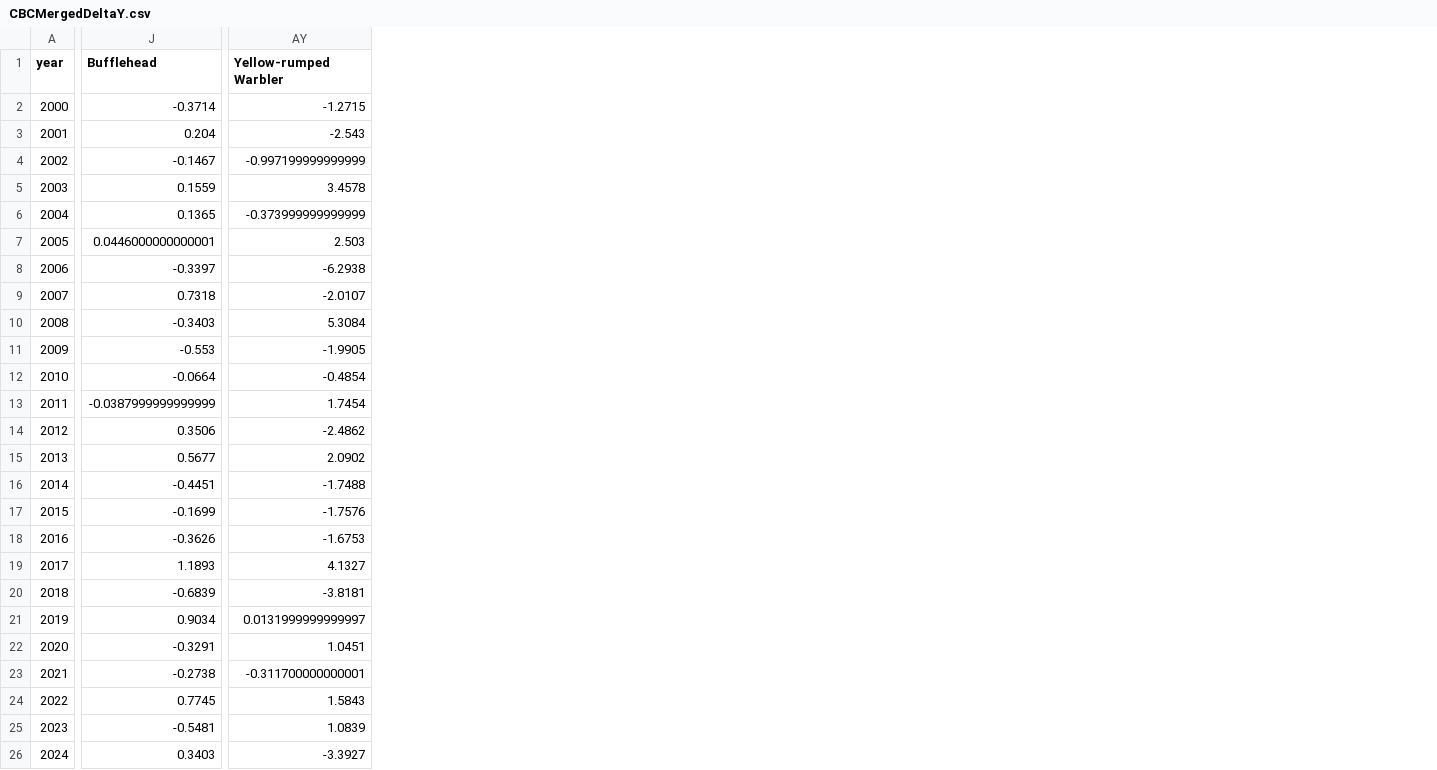
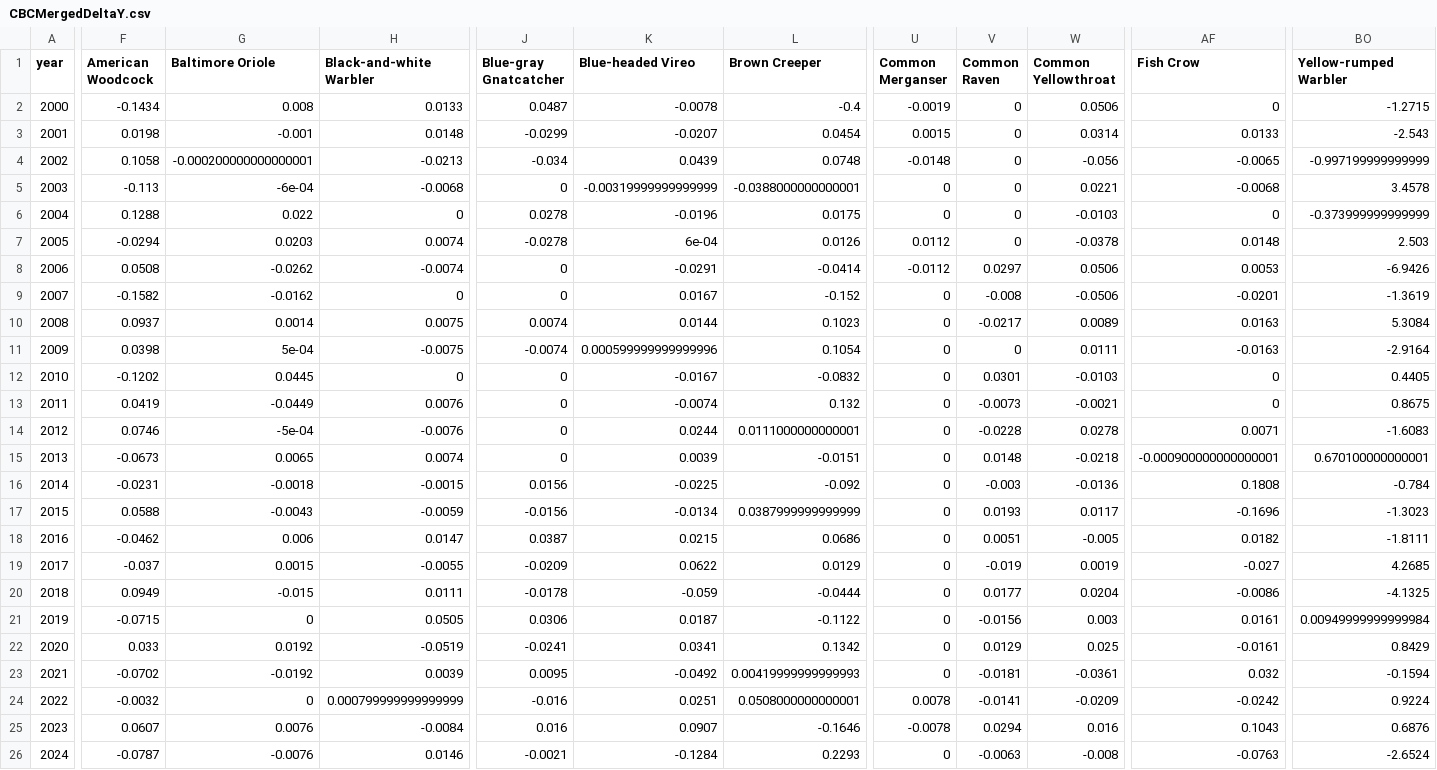
Before and after one commit to hurlbertlab/mbbs-cross-correlation, a CSV file: data/CBCHistoricData/CBCMergedDeltaY.csv, drawn as a sheet; only a part is shown, gaps mark what is left out; removed rows and columns are numbered as before the commit, all else as after; the diff covers the shown part only; the diff names each change by its address in the sheet, - before the commit and + after, or states it on an @@ line.

```diff
--- a/data/CBCHistoricData/CBCMergedDeltaY.csv
+++ b/data/CBCHistoricData/CBCMergedDeltaY.csv
+column F (American Woodcock), rows 2-26: -0.1434 | 0.0198 | 0.1058 | -0.113 | 0.1288 | -0.0294 | 0.0508 | -0.1582 | 0.0937 | 0.0398 | -0.1202 | 0.0419 | 0.0746 | -0.0673 | -0.0231 | 0.0588 | -0.0462 | -0.037 | 0.0949 | -0.0715 | 0.033 | -0.0702 | -0.0032 | 0.0607 | -0.0787
+column G (Baltimore Oriole), rows 2-26: 0.008 | -0.001 | -0.000200000000000001 | -6e-04 | 0.022 | 0.0203 | -0.0262 | -0.0162 | 0.0014 | 5e-04 | 0.0445 | -0.0449 | -5e-04 | 0.0065 | -0.0018 | -0.0043 | 0.006 | 0.0015 | -0.015 | 0 | 0.0192 | -0.0192 | 0 | 0.0076 | -0.0076
+column H (Black-and-white Warbler), rows 2-26: 0.0133 | 0.0148 | -0.0213 | -0.0068 | 0 | 0.0074 | -0.0074 | 0 | 0.0075 | -0.0075 | 0 | 0.0076 | -0.0076 | 0.0074 | -0.0015 | -0.0059 | 0.0147 | -0.0055 | 0.0111 | 0.0505 | -0.0519 | 0.0039 | 0.000799999999999999 | -0.0084 | 0.0146
+column J (Blue-gray Gnatcatcher), rows 2-26: 0.0487 | -0.0299 | -0.034 | 0 | 0.0278 | -0.0278 | 0 | 0 | 0.0074 | -0.0074 | 0 | 0 | 0 | 0 | 0.0156 | -0.0156 | 0.0387 | -0.0209 | -0.0178 | 0.0306 | -0.0241 | 0.0095 | -0.016 | 0.016 | -0.0021
+column K (Blue-headed Vireo), rows 2-26: -0.0078 | -0.0207 | 0.0439 | -0.00319999999999999 | -0.0196 | 6e-04 | -0.0291 | 0.0167 | 0.0144 | 0.000599999999999996 | -0.0167 | -0.0074 | 0.0244 | 0.0039 | -0.0225 | -0.0134 | 0.0215 | 0.0622 | -0.059 | 0.0187 | 0.0341 | -0.0492 | 0.0251 | 0.0907 | -0.1284
+column L (Brown Creeper), rows 2-26: -0.4 | 0.0454 | 0.0748 | -0.0388000000000001 | 0.0175 | 0.0126 | -0.0414 | -0.152 | 0.1023 | 0.1054 | -0.0832 | 0.132 | 0.0111000000000001 | -0.0151 | -0.092 | 0.0387999999999999 | 0.0686 | 0.0129 | -0.0444 | -0.1122 | 0.1342 | 0.00419999999999993 | 0.0508000000000001 | -0.1646 | 0.2293
-column J (Bufflehead), rows 2-26: -0.3714 | 0.204 | -0.1467 | 0.1559 | 0.1365 | 0.0446000000000001 | -0.3397 | 0.7318 | -0.3403 | -0.553 | -0.0664 | -0.0387999999999999 | 0.3506 | 0.5677 | -0.4451 | -0.1699 | -0.3626 | 1.1893 | -0.6839 | 0.9034 | -0.3291 | -0.2738 | 0.7745 | -0.5481 | 0.3403
+column U (Common Merganser), rows 2-26: -0.0019 | 0.0015 | -0.0148 | 0 | 0 | 0.0112 | -0.0112 | 0 | 0 | 0 | 0 | 0 | 0 | 0 | 0 | 0 | 0 | 0 | 0 | 0 | 0 | 0 | 0.0078 | -0.0078 | 0
+column V (Common Raven), rows 2-26: 0 | 0 | 0 | 0 | 0 | 0 | 0.0297 | -0.008 | -0.0217 | 0 | 0.0301 | -0.0073 | -0.0228 | 0.0148 | -0.003 | 0.0193 | 0.0051 | -0.019 | 0.0177 | -0.0156 | 0.0129 | -0.0181 | -0.0141 | 0.0294 | -0.0063
+column W (Common Yellowthroat), rows 2-26: 0.0506 | 0.0314 | -0.056 | 0.0221 | -0.0103 | -0.0378 | 0.0506 | -0.0506 | 0.0089 | 0.0111 | -0.0103 | -0.0021 | 0.0278 | -0.0218 | -0.0136 | 0.0117 | -0.005 | 0.0019 | 0.0204 | 0.003 | 0.025 | -0.0361 | -0.0209 | 0.016 | -0.008
+column AF (Fish Crow), rows 2-26: 0 | 0.0133 | -0.0065 | -0.0068 | 0 | 0.0148 | 0.0053 | -0.0201 | 0.0163 | -0.0163 | 0 | 0 | 0.0071 | -0.000900000000000001 | 0.1808 | -0.1696 | 0.0182 | -0.027 | -0.0086 | 0.0161 | -0.0161 | 0.032 | -0.0242 | 0.1043 | -0.0763
-BO8 (Yellow-rumped Warbler): -6.2938
+BO8 (Yellow-rumped Warbler): -6.9426
-BO9 (Yellow-rumped Warbler): -2.0107
+BO9 (Yellow-rumped Warbler): -1.3619
-BO11 (Yellow-rumped Warbler): -1.9905
+BO11 (Yellow-rumped Warbler): -2.9164
-BO12 (Yellow-rumped Warbler): -0.4854
+BO12 (Yellow-rumped Warbler): 0.4405
-BO13 (Yellow-rumped Warbler): 1.7454
+BO13 (Yellow-rumped Warbler): 0.8675
-BO14 (Yellow-rumped Warbler): -2.4862
+BO14 (Yellow-rumped Warbler): -1.6083
-BO15 (Yellow-rumped Warbler): 2.0902
+BO15 (Yellow-rumped Warbler): 0.670100000000001
-BO16 (Yellow-rumped Warbler): -1.7488
+BO16 (Yellow-rumped Warbler): -0.784
-BO17 (Yellow-rumped Warbler): -1.7576
+BO17 (Yellow-rumped Warbler): -1.3023
-BO18 (Yellow-rumped Warbler): -1.6753
+BO18 (Yellow-rumped Warbler): -1.8111
-BO19 (Yellow-rumped Warbler): 4.1327
+BO19 (Yellow-rumped Warbler): 4.2685
-BO20 (Yellow-rumped Warbler): -3.8181
+BO20 (Yellow-rumped Warbler): -4.1325
-BO21 (Yellow-rumped Warbler): 0.0131999999999997
+BO21 (Yellow-rumped Warbler): 0.00949999999999984
-BO22 (Yellow-rumped Warbler): 1.0451
+BO22 (Yellow-rumped Warbler): 0.8429
-BO23 (Yellow-rumped Warbler): -0.311700000000001
+BO23 (Yellow-rumped Warbler): -0.1594
-BO24 (Yellow-rumped Warbler): 1.5843
+BO24 (Yellow-rumped Warbler): 0.9224
-BO25 (Yellow-rumped Warbler): 1.0839
+BO25 (Yellow-rumped Warbler): 0.6876
-BO26 (Yellow-rumped Warbler): -3.3927
+BO26 (Yellow-rumped Warbler): -2.6524
```
Also changed, not shown: 12 added columns and 5 removed columns elsewhere in this file, data/CBCHistoricData/CBCMergedWide.csv, data/traits/CBCTraits.csv, 21 other files.
